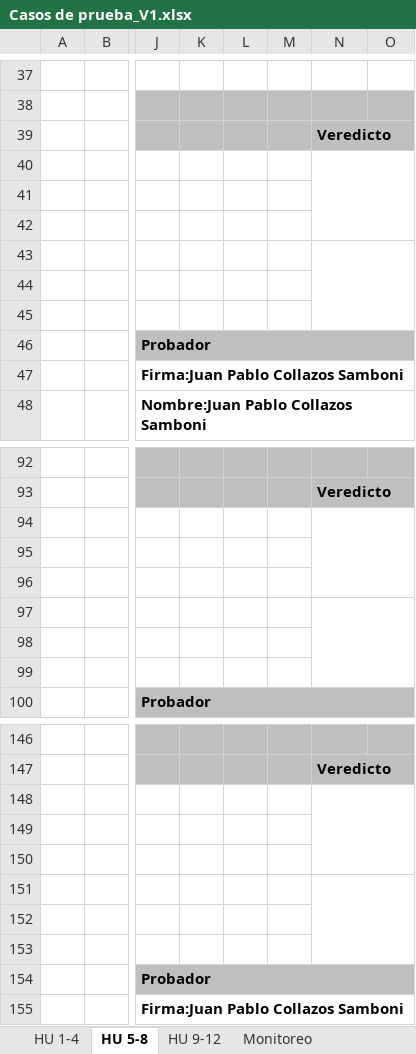
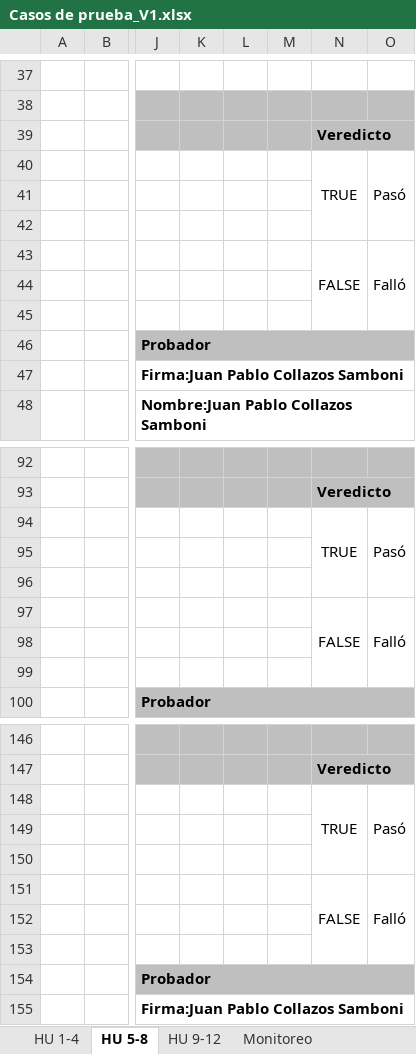
Before and after one commit to Jesuss2706/delivery-shop, an Excel workbook: files/Testing/Casos de prueba_V1.xlsx, sheet HU 5-8, drawn as a sheet; only a part is shown, gaps mark what is left out; values as stored, in another font and other column widths than the file's, no borders; charts and pictures not drawn; removed rows and columns are numbered as before the commit, all else as after; rows hold the shown columns only; the diff covers the shown part only; the diff names each change by its address in the sheet, - before the commit and + after, or states it on an @@ line.

```diff
--- a/files/Testing/Casos de prueba_V1.xlsx (sheet HU 5-8)
+++ b/files/Testing/Casos de prueba_V1.xlsx (sheet HU 5-8)
-row 40: (empty)
+row 40:  |  |  |  |  |  | TRUE | Pasó
-N40:O42 merged
+N40:N42 merged
+O40:O42 merged
-row 43: (empty)
+row 43:  |  |  |  |  |  | FALSE | Falló
-N43:O45 merged
+N43:N45 merged
+O43:O45 merged
-row 94: (empty)
+row 94:  |  |  |  |  |  | TRUE | Pasó
-N94:O96 merged
+N94:N96 merged
+O94:O96 merged
-row 97: (empty)
+row 97:  |  |  |  |  |  | FALSE | Falló
-N97:O99 merged
+N97:N99 merged
+O97:O99 merged
-row 148: (empty)
+row 148:  |  |  |  |  |  | TRUE | Pasó
-N148:O150 merged
+N148:N150 merged
+O148:O150 merged
-row 151: (empty)
+row 151:  |  |  |  |  |  | FALSE | Falló
-N151:O153 merged
+N151:N153 merged
+O151:O153 merged
```
Also changed, not shown: 36 edited cells and merged cells elsewhere in this sheet, sheet HU 1-4, sheet HU 9-12, sheet Monitoreo, charts or pictures.
